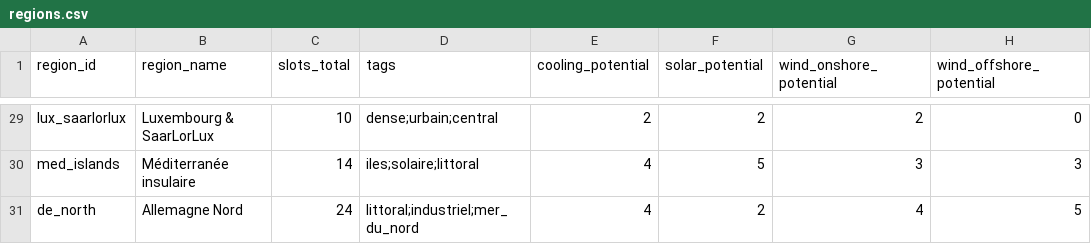
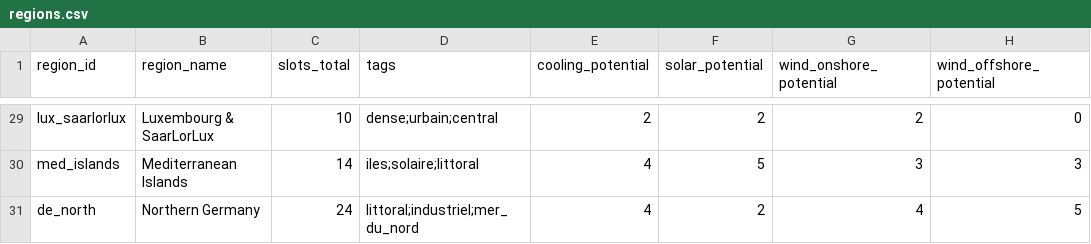
Before and after one commit to Exifs/Hackaton-Engie-E-Grid-2045, a CSV file: e-grid-2045/data/regions.csv, drawn as a sheet; only a part is shown, gaps mark what is left out; the diff covers the shown part only; the diff names each change by its address in the sheet, - before the commit and + after, or states it on an @@ line.

```diff
--- a/e-grid-2045/data/regions.csv
+++ b/e-grid-2045/data/regions.csv
-B30 (region_name): Méditerranée insulaire
+B30 (region_name): Mediterranean Islands
-B31 (region_name): Allemagne Nord
+B31 (region_name): Northern Germany
```
Also changed, not shown: 25 edited cells elsewhere in this file, e-grid-2045/data/buildings.csv, e-grid-2045/data/co2_tiers.csv, 46 other files.
